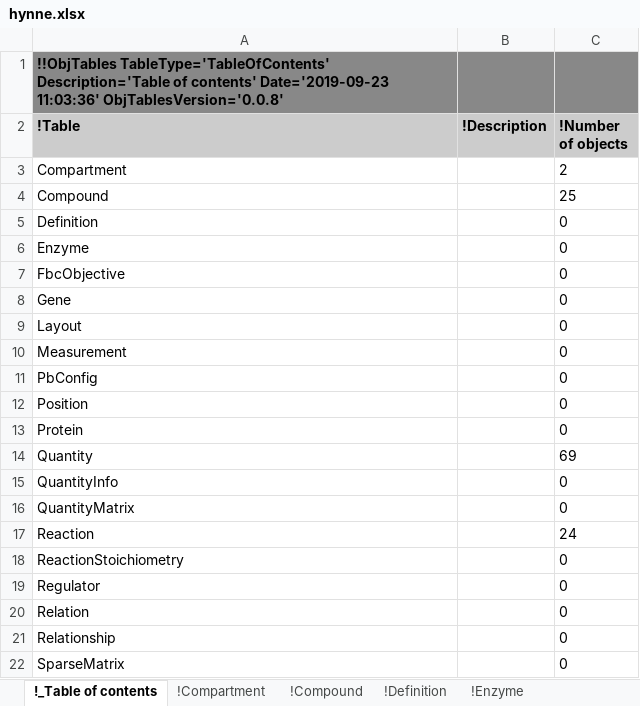
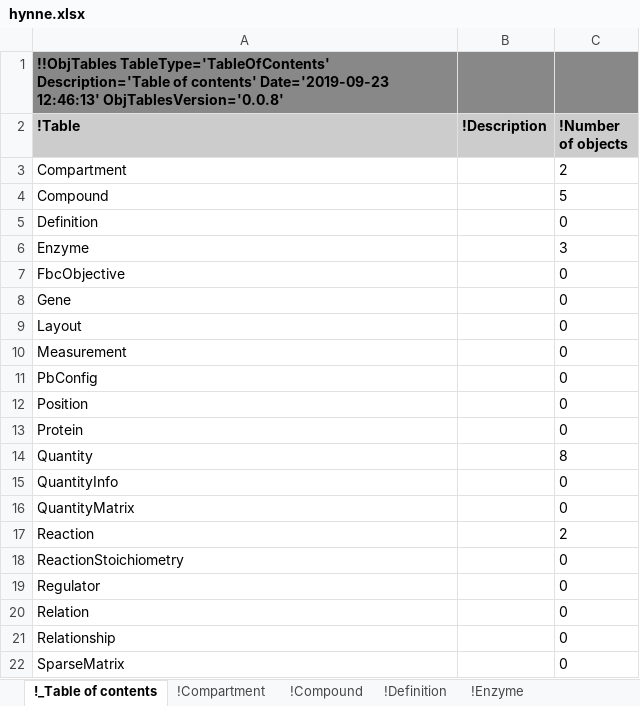
Before and after one commit to KarrLab/obj_tables, an Excel workbook: examples/sbtab-sbml/hynne.xlsx, sheet !_Table of contents, drawn as a sheet; only a part is shown; values as stored, in another font and other column widths than the file's, no borders; the diff names each change by its address in the sheet, - before the commit and + after, or states it on an @@ line.

```diff
--- a/examples/sbtab-sbml/hynne.xlsx (sheet !_Table of contents)
+++ b/examples/sbtab-sbml/hynne.xlsx (sheet !_Table of contents)
-A1 (!Table): …contents' Date='2019-09-23 11:03:36' ObjTablesVersion='0.0.8'
+A1 (!Table): …contents' Date='2019-09-23 12:46:13' ObjTablesVersion='0.0.8'
-C4 (!Number of objects): 25
+C4 (!Number of objects): 5
-C6 (!Number of objects): 0
+C6 (!Number of objects): 3
-C14 (!Number of objects): 69
+C14 (!Number of objects): 8
-C17 (!Number of objects): 24
+C17 (!Number of objects): 2
```
Also changed, not shown: sheet !Quantity, sheet !Reaction, sheet !Compound, sheet !Compartment, sheet !Enzyme, sheet !PbConfig, 20 more sheets, formulas that keep their value, examples/sbtab-sbml/ecoli_noor_2016_data.xlsx, examples/sbtab-sbml/feed_forward_loop_relationship.xlsx, 35 other files.
